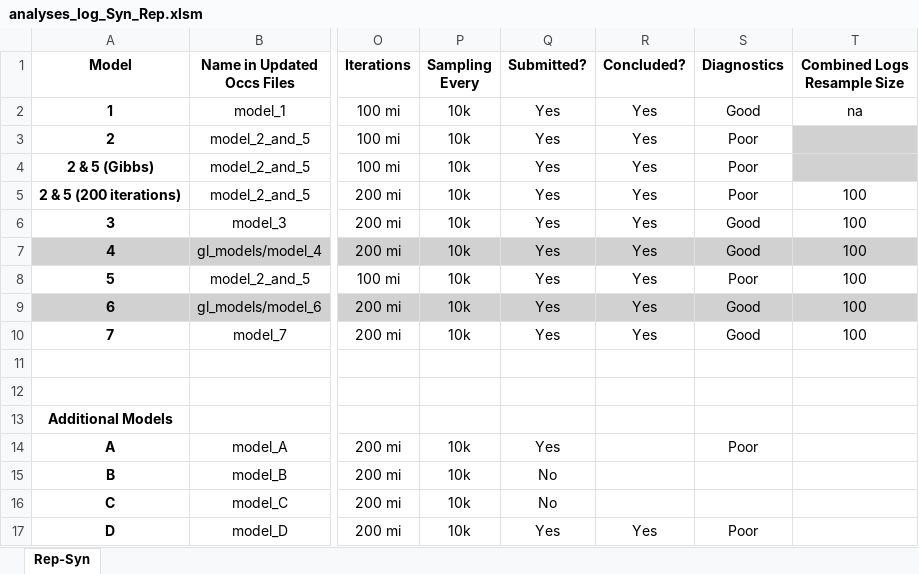
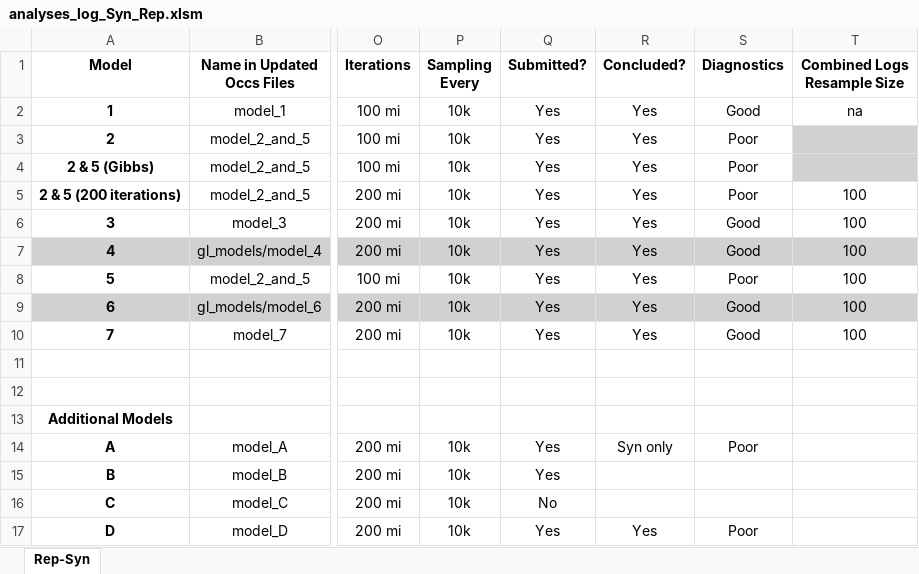
Before and after one commit to shelleylwang/pt_diversity_rates, an Excel workbook: updated_occurrence_analyses/analyses_log_Syn_Rep.xlsm, sheet Rep-Syn, drawn as a sheet; only a part is shown, gaps mark what is left out; values as stored, in another font and other column widths than the file's, no borders; conditional formats not drawn; the diff names each change by its address in the sheet, - before the commit and + after, or states it on an @@ line.

Commit message:
binned pdps and model_B

```diff
--- a/updated_occurrence_analyses/analyses_log_Syn_Rep.xlsm (sheet Rep-Syn)
+++ b/updated_occurrence_analyses/analyses_log_Syn_Rep.xlsm (sheet Rep-Syn)
-R14 (Concluded?): (empty)
+R14 (Concluded?): Syn only
-Q15 (Submitted?): No
+Q15 (Submitted?): Yes
```
Also changed, not shown: 10 other files.
